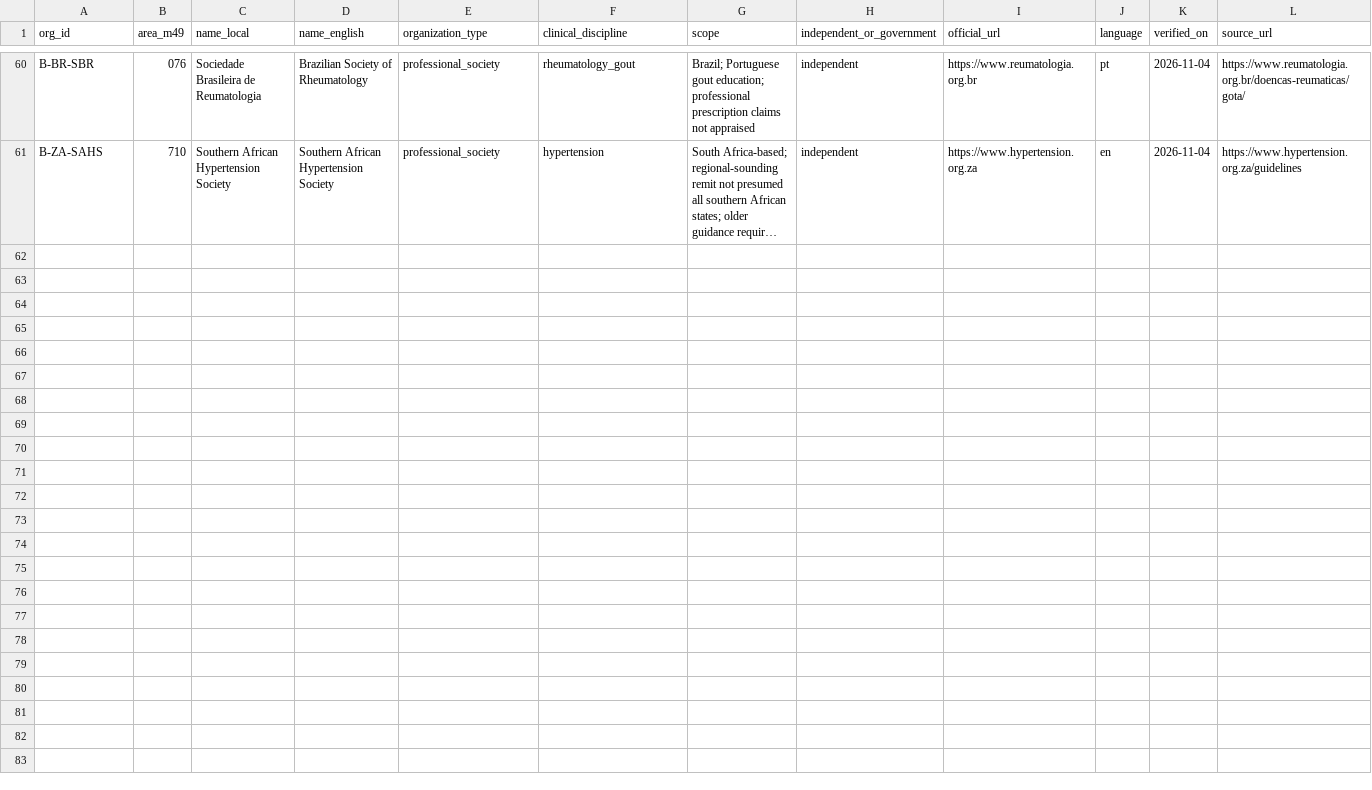
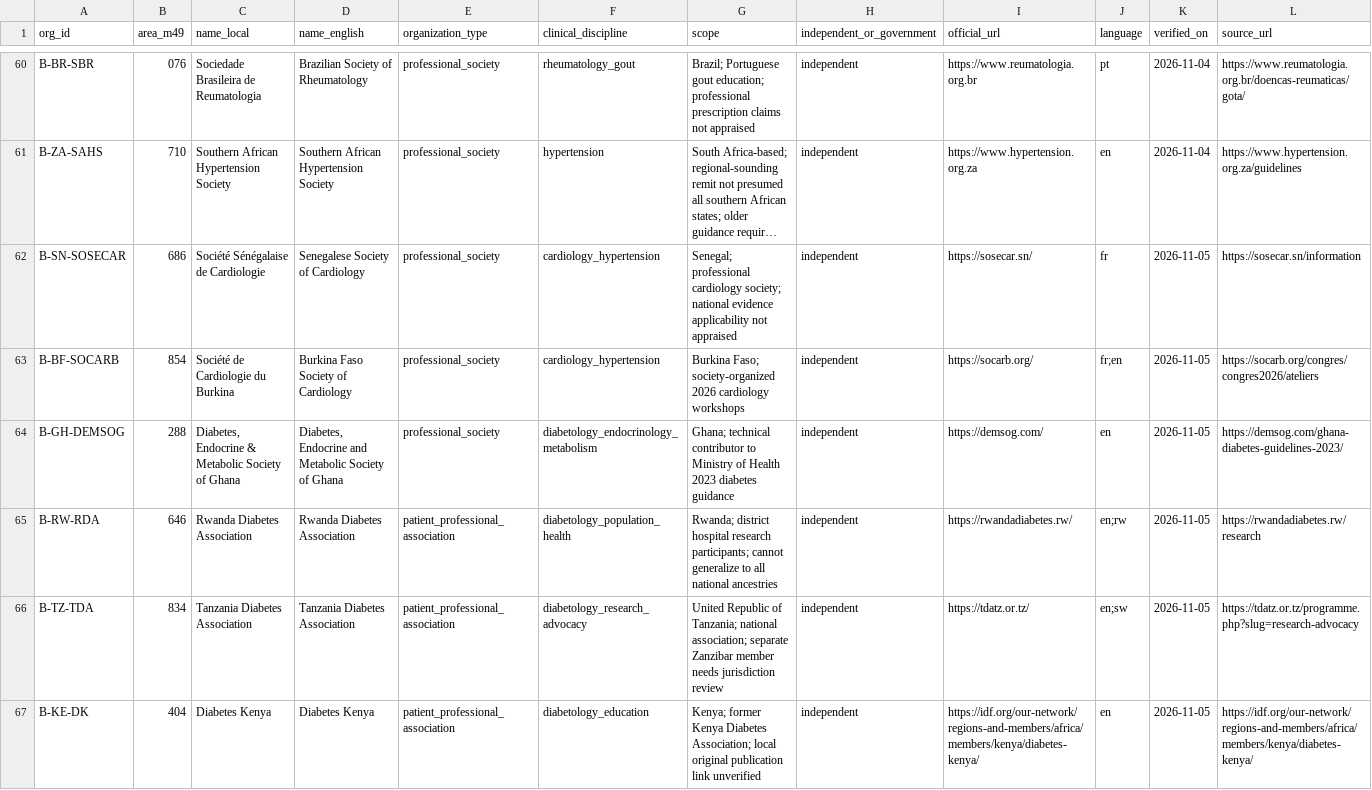
Before and after one commit to PortalHunter/Ethnicy-Based-Optimal-Weight, a CSV file: docs/atlas/handoffs/team-b/data/specialist_organizations.csv, drawn as a sheet; only a part is shown, gaps mark what is left out; long unchanged cells end in …; rows hold the shown columns only; the diff covers the shown part only; the diff names each change by its address in the sheet, - before the commit and + after, or states it on an @@ line.

Commit message:
research(atlas): Team B Africa and Caribbean source-aware expansion

```diff
--- a/docs/atlas/handoffs/team-b/data/specialist_organizations.csv
+++ b/docs/atlas/handoffs/team-b/data/specialist_organizations.csv
+row 62: B-SN-SOSECAR | 686 | Société Sénégalaise de Cardiologie | Senegalese Society of Cardiology | professional_society | cardiology_hypertension | Senegal; professional cardiology society; national evidence applicability not appraised | independent | https://sosecar.sn/ | fr | 2026-11-05 | https://sosecar.sn/information
+row 63: B-BF-SOCARB | 854 | Société de Cardiologie du Burkina | Burkina Faso Society of Cardiology | professional_society | cardiology_hypertension | Burkina Faso; society-organized 2026 cardiology workshops | independent | https://socarb.org/ | fr;en | 2026-11-05 | https://socarb.org/congres/congres2026/ateliers
+row 64: B-GH-DEMSOG | 288 | Diabetes, Endocrine & Metabolic Society of Ghana | Diabetes, Endocrine and Metabolic Society of Ghana | professional_society | diabetology_endocrinology_metabolism | Ghana; technical contributor to Ministry of Health 2023 diabetes guidance | independent | https://demsog.com/ | en | 2026-11-05 | https://demsog.com/ghana-diabetes-guidelines-2023/
+row 65: B-RW-RDA | 646 | Rwanda Diabetes Association | Rwanda Diabetes Association | patient_professional_association | diabetology_population_health | Rwanda; district hospital research participants; cannot generalize to all national ancestries | independent | https://rwandadiabetes.rw/ | en;rw | 2026-11-05 | https://rwandadiabetes.rw/research
+row 66: B-TZ-TDA | 834 | Tanzania Diabetes Association | Tanzania Diabetes Association | patient_professional_association | diabetology_research_advocacy | United Republic of Tanzania; national association; separate Zanzibar member needs jurisdiction review | independent | https://tdatz.or.tz/ | en;sw | 2026-11-05 | https://tdatz.or.tz/programme.php?slug=research-advocacy
+row 67: B-KE-DK | 404 | Diabetes Kenya | Diabetes Kenya | patient_professional_association | diabetology_education | Kenya; former Kenya Diabetes Association; local original publication link unverified | independent | https://idf.org/our-network/regions-and-members/africa/members/kenya/diabetes-kenya/ | en | 2026-11-05 | https://idf.org/our-network/regions-and-members/africa/members/kenya/diabetes-kenya/
```
Also changed, not shown: 5 added rows elsewhere in this file, docs/atlas/handoffs/team-b/data/condition_organizations.csv, docs/atlas/handoffs/team-b/data/coverage_by_area_condition.csv, 7 other files.
